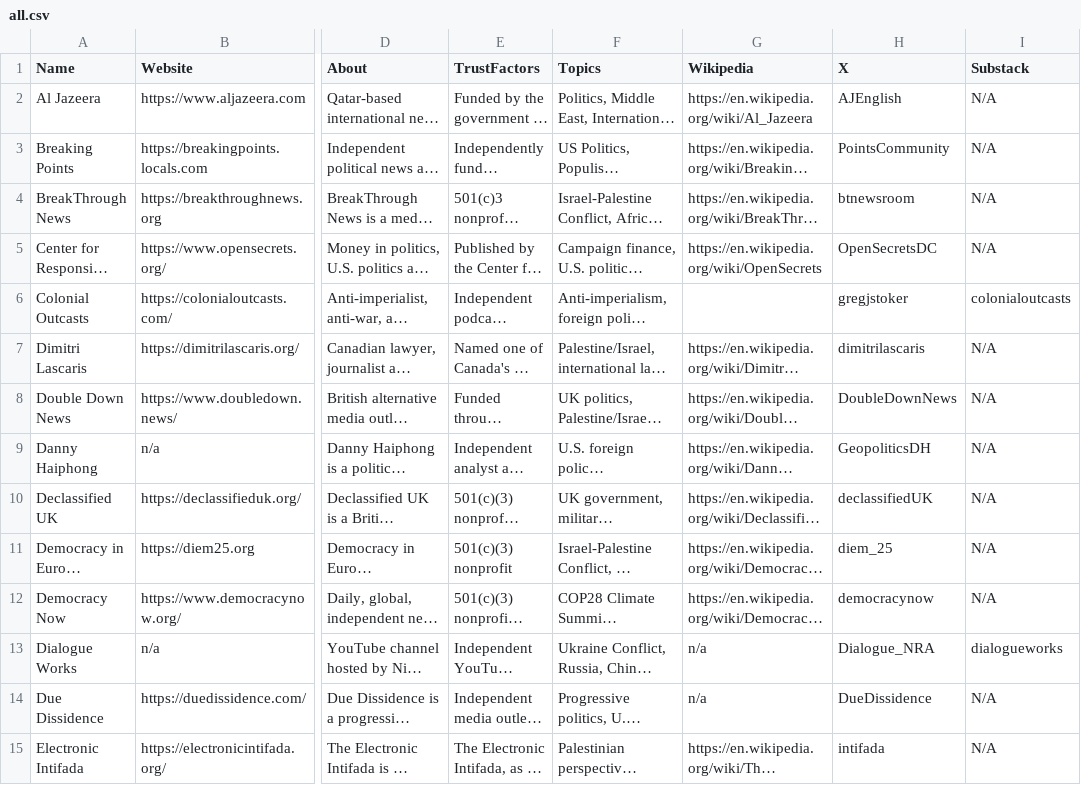
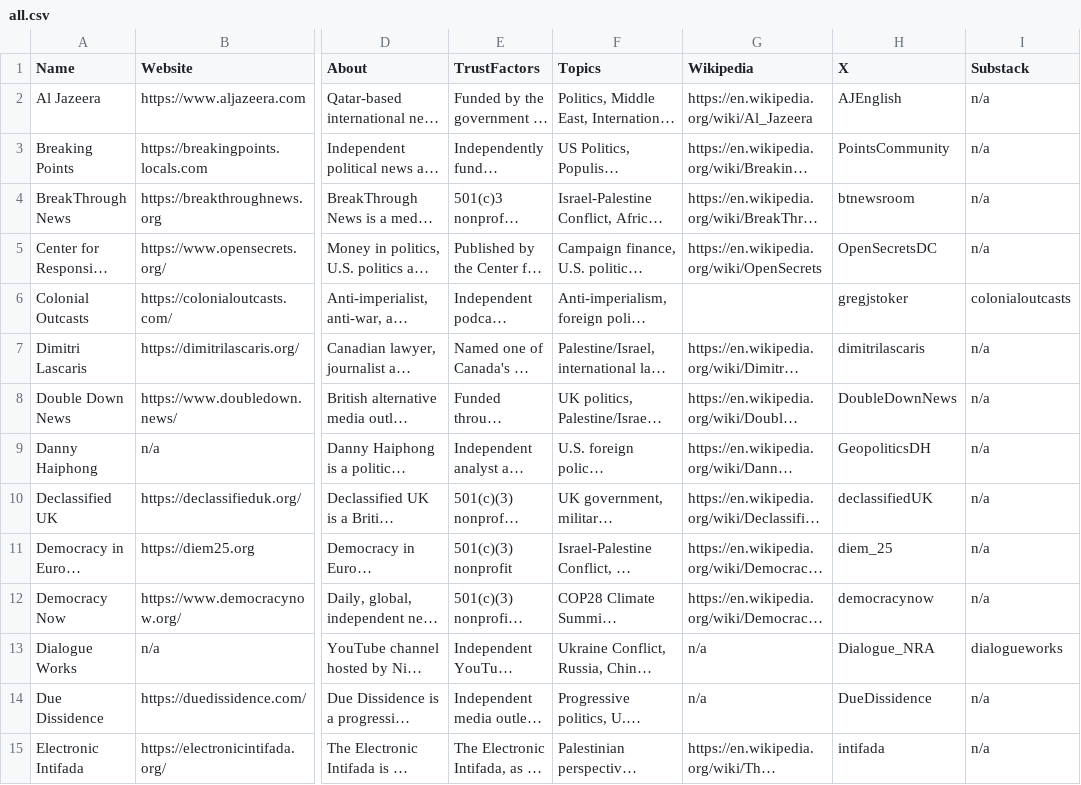
Before and after one commit to InstruktAI/indy-news, a CSV file: data/all.csv, drawn as a sheet; only a part is shown, gaps mark what is left out; long unchanged cells end in …; the diff covers the shown part only; the diff names each change by its address in the sheet, - before the commit and + after, or states it on an @@ line.

Commit message:
feat: substack added

```diff
--- a/data/all.csv
+++ b/data/all.csv
-I2:I5 (Substack): N/A
+I2:I5 (Substack): n/a
-I7:I12 (Substack): N/A
+I7:I12 (Substack): n/a
-I14:I15 (Substack): N/A
+I14:I15 (Substack): n/a
```
Also changed, not shown: 20 edited cells elsewhere in this file, 10 other files.
